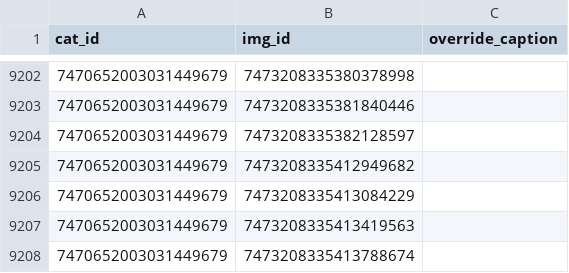
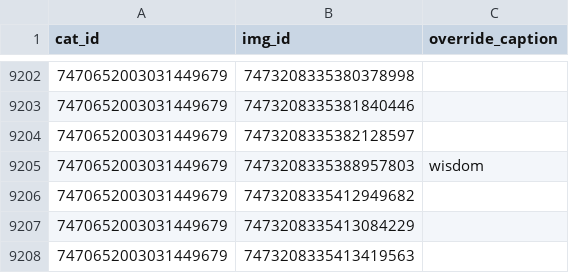
Before and after one commit to goldstargloww/aacil, a CSV file: site/database/cat_syms.csv, drawn as a sheet; only a part is shown, gaps mark what is left out; the shorter side is filled out with more unchanged rows; the diff names each change by its address in the sheet, - before the commit and + after, or states it on an @@ line.

Commit message:
Duplicate owl as "wisdom" as originally requested

```diff
--- a/site/database/cat_syms.csv
+++ b/site/database/cat_syms.csv
+row 9205: 7470652003031449679 | 7473208335388957803 | wisdom
```
